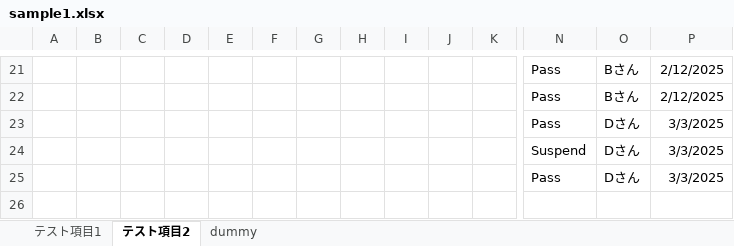
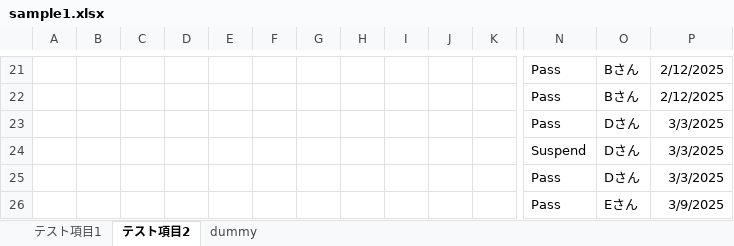
Before and after one commit to y24/TestProgressRecord, an Excel workbook: input_sample/sample1.xlsx, sheet テスト項目2, drawn as a sheet; only a part is shown, gaps mark what is left out; values as stored, in another font and other column widths than the file's, no borders; rows hold the shown columns only; the diff names each change by its address in the sheet, - before the commit and + after, or states it on an @@ line.

```diff
--- a/input_sample/sample1.xlsx (sheet テスト項目2)
+++ b/input_sample/sample1.xlsx (sheet テスト項目2)
+row 26:  |  |  |  |  |  |  |  |  |  |  | Pass | Eさん | 3/9/2025
```
Also changed, not shown: 1 other file.
